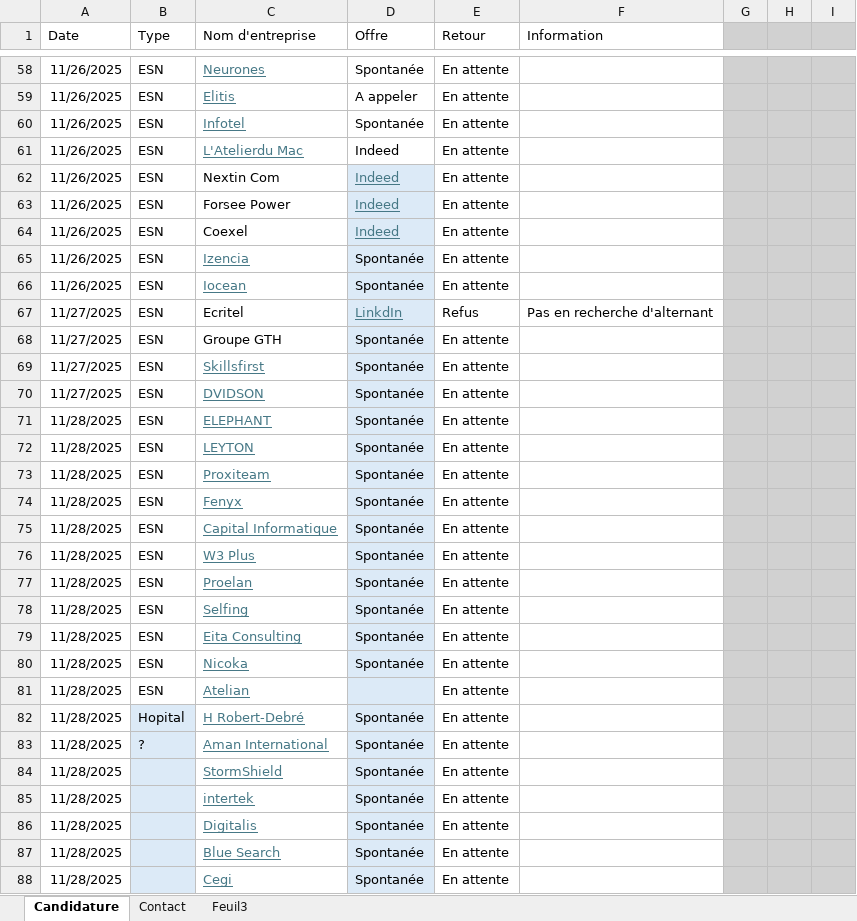
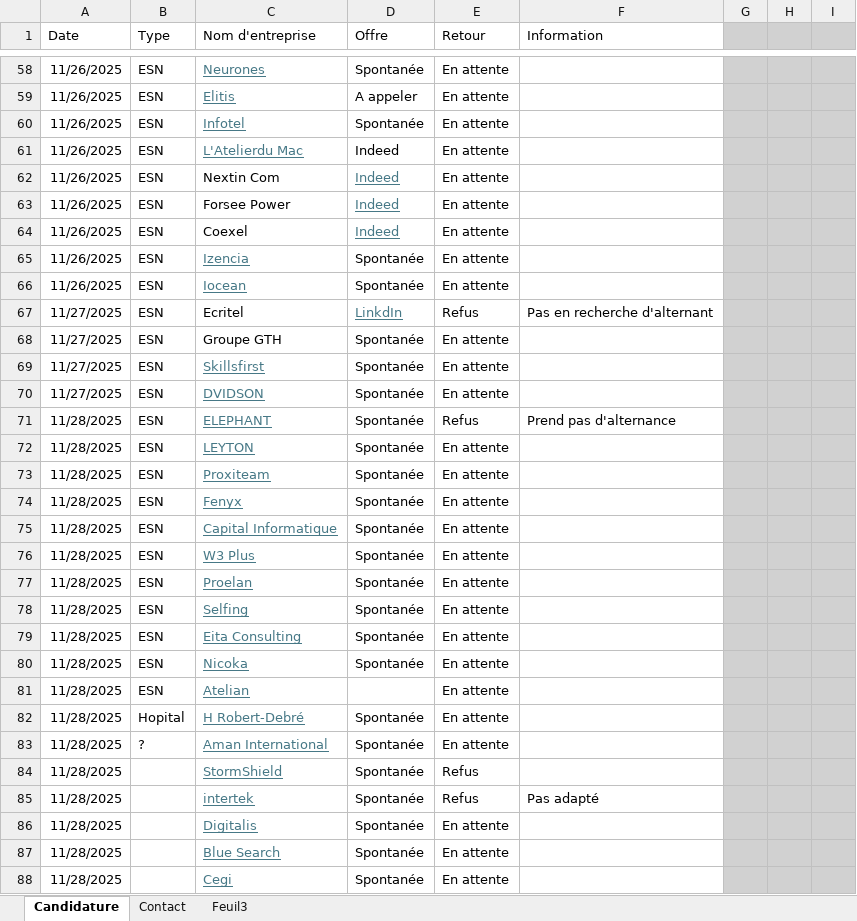
Before and after one commit to rafaelr078/Licence-PRO-MRT, an Excel workbook: Candidature/Tableau suivi V3.xlsx, sheet Candidature, drawn as a sheet; only a part is shown, gaps mark what is left out; values as stored, in another font and other column widths than the file's, no borders; charts and pictures and conditional formats and table styles not drawn; the diff covers the shown part only; the diff names each change by its address in the sheet, - before the commit and + after, or states it on an @@ line.

```diff
--- a/Candidature/Tableau suivi V3.xlsx (sheet Candidature)
+++ b/Candidature/Tableau suivi V3.xlsx (sheet Candidature)
-D62:D88 fill: #DCEAF7
+D62:D88 fill: none
-E71 (Retour): En attente
+E71 (Retour): Refus
-F71 (Information): (empty)
+F71 (Information): Prend pas d'alternance
-B82:B88 fill: #DCEAF7
+B82:B88 fill: none
-E84:E85 (Retour): En attente
+E84:E85 (Retour): Refus
-F85 (Information): (empty)
+F85 (Information): Pas adapté
```
Also changed, not shown: 85 added rows, 1 removed row, 30 edited cells and cell formats elsewhere in this sheet, sheet Contact, charts or pictures, 16 other files.
